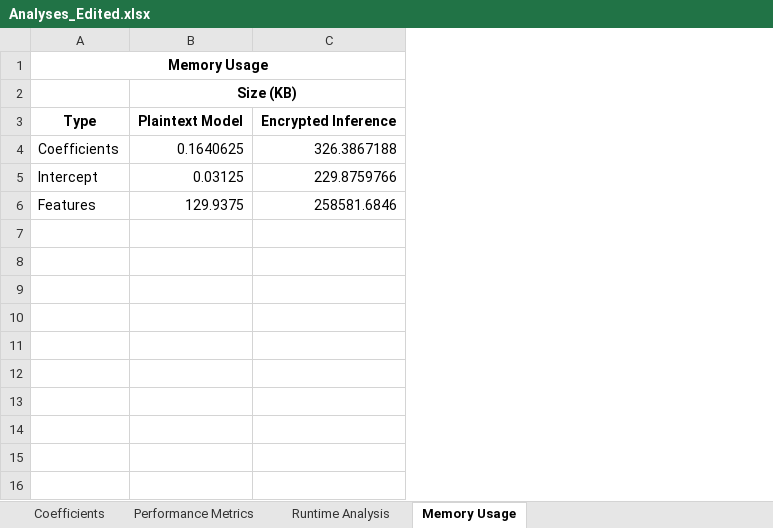
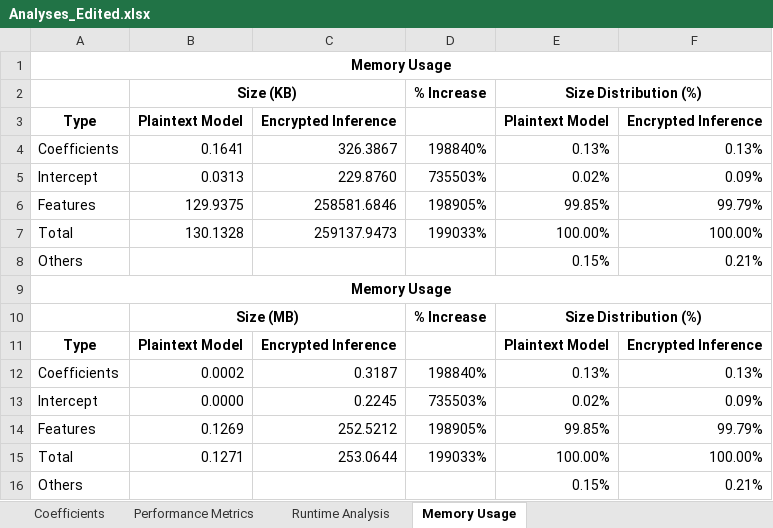
Before and after one commit to JustinMorera/Fully-Homomorphically-Encrypted-Linear-Regression-Inferencing, an Excel workbook: docs/Analyses_Edited.xlsx, sheet Memory Usage, drawn as a sheet; values as stored, in another font and other column widths than the file's, no borders; charts and pictures not drawn; the diff names each change by its address in the sheet, - before the commit and + after, or states it on an @@ line.

```diff
--- a/docs/Analyses_Edited.xlsx (sheet Memory Usage)
+++ b/docs/Analyses_Edited.xlsx (sheet Memory Usage)
+column D, rows 2-6: % Increase |  | 198840% | 735503% | 198905%
+column E, rows 2-6: Size Distribution (%) | Plaintext Model | 0.13% | 0.02% | 99.85%
+column F, rows 3-6: Encrypted Inference | 0.13% | 0.09% | 99.79%
-B4: 0.1640625
+B4: 0.1641
-C4: 326.3867188
+C4: 326.3867
-B5: 0.03125
+B5: 0.0313
-C5: 229.8759766
+C5: 229.8760
+row 7: Total | 130.1328 | 259137.9473 | 199033% | 100.00% | 100.00%
+row 8: Others |  |  |  | 0.15% | 0.21%
+row 9: Memory Usage
+row 10:  | Size (MB) |  | % Increase | Size Distribution (%)
+row 11: Type | Plaintext Model | Encrypted Inference |  | Plaintext Model | Encrypted Inference
+row 12: Coefficients | 0.0002 | 0.3187 | 198840% | 0.13% | 0.13%
+row 13: Intercept | 0.0000 | 0.2245 | 735503% | 0.02% | 0.09%
+row 14: Features | 0.1269 | 252.5212 | 198905% | 99.85% | 99.79%
+row 15: Total | 0.1271 | 253.0644 | 199033% | 100.00% | 100.00%
+row 16: Others |  |  |  | 0.15% | 0.21%
```
Also changed, not shown: sheet Runtime Analysis, sheet Coefficients, sheet Performance Metrics, formulas that keep their value, charts or pictures.
